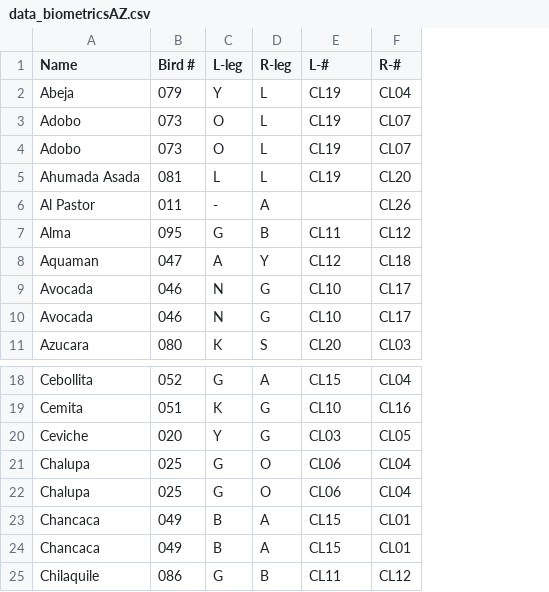
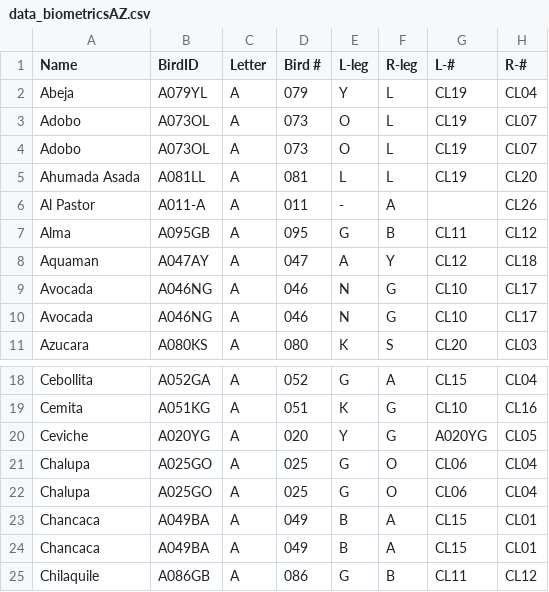
Before and after one commit to corinalogan/grackles, a CSV file: Files/Data/data_biometricsAZ.csv, drawn as a sheet; only a part is shown, gaps mark what is left out; addresses are those after the commit; the diff names each change by its address in the sheet, - before the commit and + after, or states it on an @@ line.

Commit message:
Edit biometrics to merge BirdID columns

```diff
--- a/Files/Data/data_biometricsAZ.csv
+++ b/Files/Data/data_biometricsAZ.csv
+column B (BirdID), rows 2-11: A079YL | A073OL | A073OL | A081LL | A011-A | A095GB | A047AY | A046NG | A046NG | A080KS; rows 18-25: A052GA | A051KG | A020YG | A025GO | A025GO | A049BA | A049BA | A086GB
+column C (Letter), rows 2-11: all A; rows 18-25: all A
-G20 (L-#): CL03
+G20 (L-#): A020YG
```
